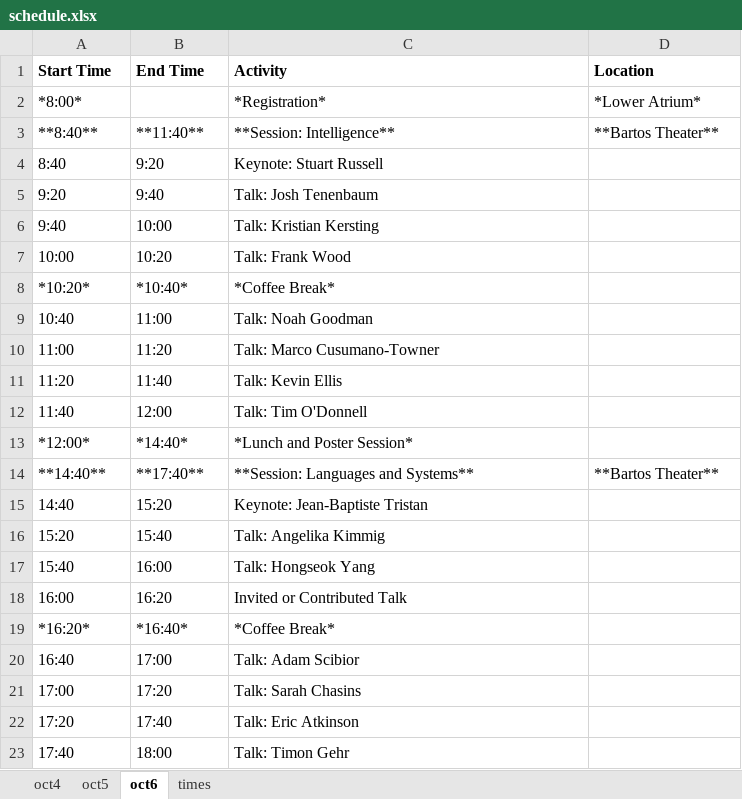
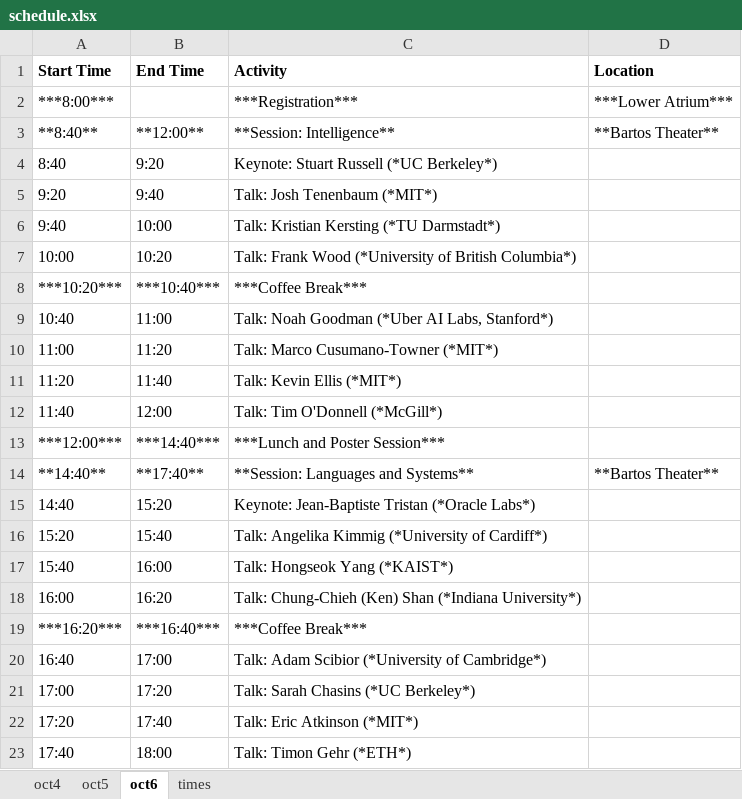
Before and after one commit to probprog-conference/probprog-conference.github.io, an Excel workbook: _data/schedule.xlsx, sheet oct6, drawn as a sheet; values as stored, in another font and other column widths than the file's, no borders; removed rows and columns are numbered as before the commit, all else as after; the diff names each change by its address in the sheet, - before the commit and + after, or states it on an @@ line.

```diff
--- a/_data/schedule.xlsx (sheet oct6)
+++ b/_data/schedule.xlsx (sheet oct6)
-row 2: *8:00* |  | *Registration* | *Lower Atrium*
+row 2: ***8:00*** |  | ***Registration*** | ***Lower Atrium***
-B3 (End Time): **11:40**
+B3 (End Time): **12:00**
-C4 (Activity): Keynote: Stuart Russell
+C4 (Activity): Keynote: Stuart Russell (*UC Berkeley*)
-C5 (Activity): Talk: Josh Tenenbaum
+C5 (Activity): Talk: Josh Tenenbaum (*MIT*)
-C6 (Activity): Talk: Kristian Kersting
+C6 (Activity): Talk: Kristian Kersting (*TU Darmstadt*)
-C7 (Activity): Talk: Frank Wood
+C7 (Activity): Talk: Frank Wood (*University of British Columbia*)
-row 8: *10:20* | *10:40* | *Coffee Break*
+row 8: ***10:20*** | ***10:40*** | ***Coffee Break***
-C9 (Activity): Talk: Noah Goodman
+C9 (Activity): Talk: Noah Goodman (*Uber AI Labs, Stanford*)
-C10 (Activity): Talk: Marco Cusumano-Towner
+C10 (Activity): Talk: Marco Cusumano-Towner (*MIT*)
-C11 (Activity): Talk: Kevin Ellis
+C11 (Activity): Talk: Kevin Ellis (*MIT*)
-C12 (Activity): Talk: Tim O'Donnell
+C12 (Activity): Talk: Tim O'Donnell (*McGill*)
-row 13: *12:00* | *14:40* | *Lunch and Poster Session*
+row 13: ***12:00*** | ***14:40*** | ***Lunch and Poster Session***
-C15 (Activity): Keynote: Jean-Baptiste Tristan
+C15 (Activity): Keynote: Jean-Baptiste Tristan (*Oracle Labs*)
-C16 (Activity): Talk: Angelika Kimmig
+C16 (Activity): Talk: Angelika Kimmig (*University of Cardiff*)
-C17 (Activity): Talk: Hongseok Yang
+C17 (Activity): Talk: Hongseok Yang (*KAIST*)
-C18 (Activity): Invited or Contributed Talk
+C18 (Activity): Talk: Chung-Chieh (Ken) Shan (*Indiana University*)
-row 19: *16:20* | *16:40* | *Coffee Break*
+row 19: ***16:20*** | ***16:40*** | ***Coffee Break***
-C20 (Activity): Talk: Adam Scibior
+C20 (Activity): Talk: Adam Scibior (*University of Cambridge*)
-C21 (Activity): Talk: Sarah Chasins
+C21 (Activity): Talk: Sarah Chasins (*UC Berkeley*)
-C22 (Activity): Talk: Eric Atkinson
+C22 (Activity): Talk: Eric Atkinson (*MIT*)
-C23 (Activity): Talk: Timon Gehr
+C23 (Activity): Talk: Timon Gehr (*ETH*)
```
Also changed, not shown: sheet oct5, formulas that keep their value, 2 other files.
